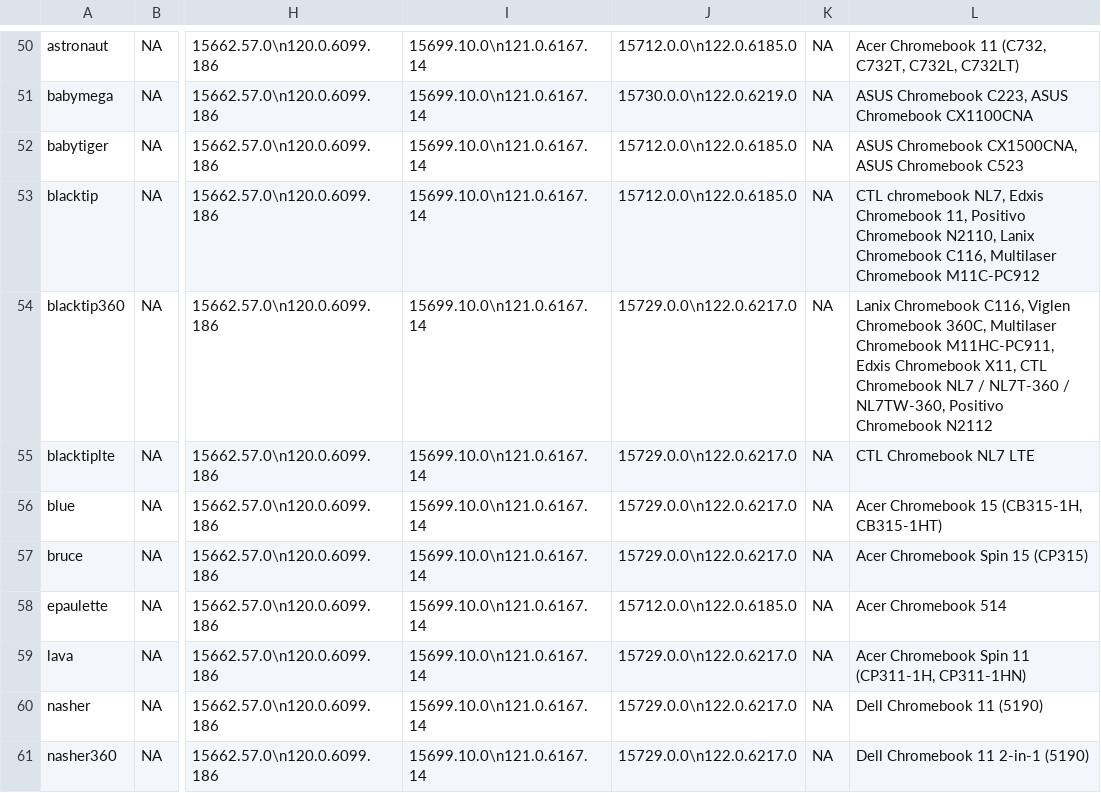
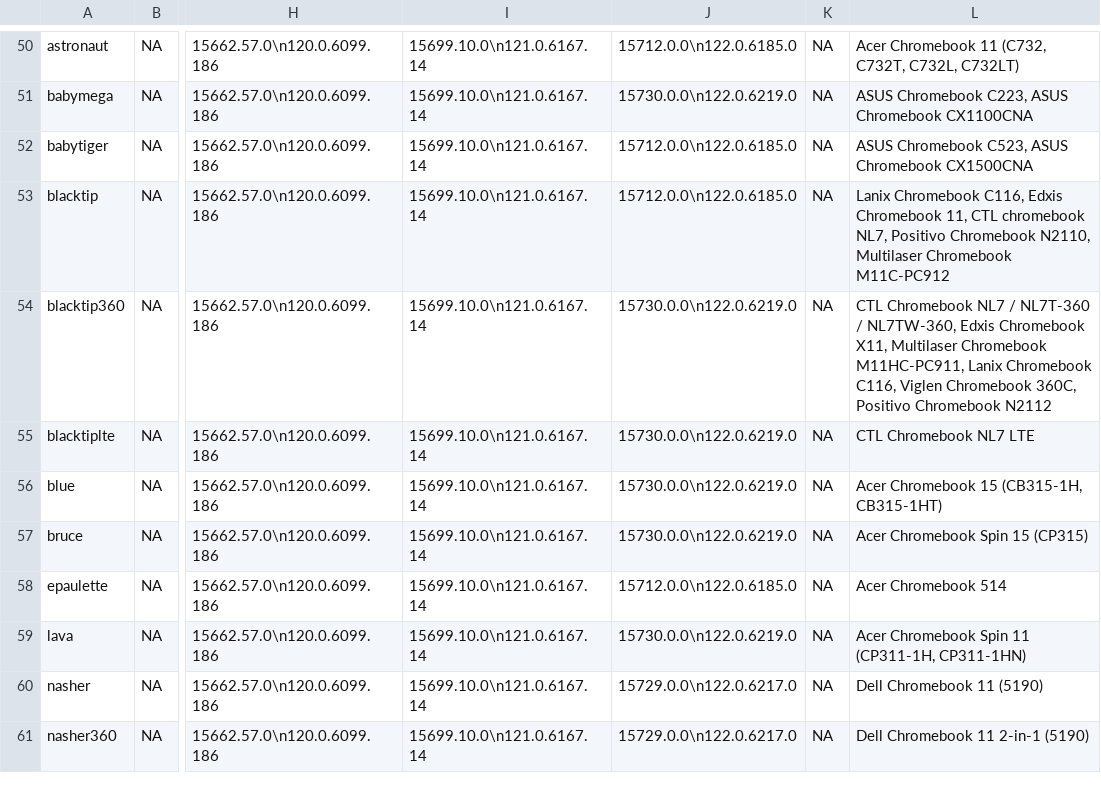
Before and after one commit to skylartaylor/cros-updates, a CSV file: src/data/cros-updates.csv, drawn as a sheet; only a part is shown, gaps mark what is left out; the diff covers the shown part only; the diff names each change by its address in the sheet, - before the commit and + after, or states it on an @@ line.

```diff
--- a/src/data/cros-updates.csv
+++ b/src/data/cros-updates.csv
-L52: ASUS Chromebook CX1500CNA, ASUS Chromebook C523
+L52: ASUS Chromebook C523, ASUS Chromebook CX1500CNA
-L53: CTL chromebook NL7, Edxis Chromebook 11, Positivo Chromebook N2110, Lanix Chromebook C116, Multilaser Chromebook…
+L53: Lanix Chromebook C116, Edxis Chromebook 11, CTL chromebook NL7, Positivo Chromebook N2110, Multilaser Chromebook…
-J54:J57: 15729.0.0\n122.0.6217.0
+J54:J57: 15730.0.0\n122.0.6219.0
-L54: Lanix Chromebook C116, Viglen Chromebook 360C, Multilaser Chromebook M11HC-PC911, Edxis Chromebook X11, CTL Chromebook NL7 / NL7T-360 / NL7TW-360, Positivo Chromebook…
+L54: CTL Chromebook NL7 / NL7T-360 / NL7TW-360, Edxis Chromebook X11, Multilaser Chromebook M11HC-PC911, Lanix Chromebook C116, Viglen Chromebook 360C, Positivo Chromebook…
-J59: 15729.0.0\n122.0.6217.0
+J59: 15730.0.0\n122.0.6219.0
```
Also changed, not shown: 72 edited cells elsewhere in this file, 1 other file.
